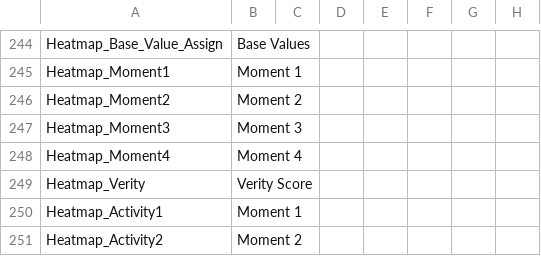
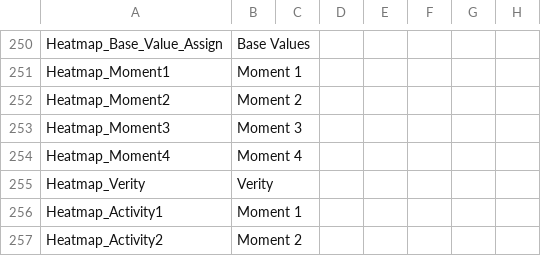
Before and after one commit to BTS-USA/BTS_BD_Marketing_MBS, a CSV file: BTS_BD_Marketing_MBS.csv, drawn as a sheet; only a part is shown, gaps mark what is left out; addresses are those after the commit; the diff covers the shown part only; the diff names each change by its address in the sheet, - before the commit and + after, or states it on an @@ line.

Commit message:
Added new components for Activity 6, including a text list and follower actions for the Verity bot. Updated CSV for additional brainstorming features and improved participant interaction. Adjusted XML files for consistency in heatmap tracking and refined input handling in the scorecard JavaScript.

```diff
--- a/BTS_BD_Marketing_MBS.csv
+++ b/BTS_BD_Marketing_MBS.csv
-B255: Verity Score
+B255: Verity
```
Also changed, not shown: 6 added rows and 1 edited cell elsewhere in this file, 10 other files.
